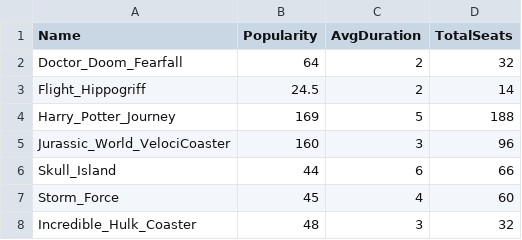
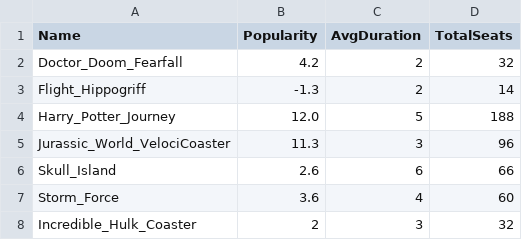
Before and after one commit to SimoneNicosanti/PMCSN_Project, a CSV file: config/AttractionsData_2.csv, drawn as a sheet.

```diff
--- a/config/AttractionsData_2.csv
+++ b/config/AttractionsData_2.csv
@@ -1,8 +1,8 @@
 Name,Popularity,AvgDuration,TotalSeats
-Doctor_Doom_Fearfall,64,2,32
-Flight_Hippogriff,24.5,2,14
-Harry_Potter_Journey,169,5,188
-Jurassic_World_VelociCoaster,160,3,96
-Skull_Island,44,6,66
-Storm_Force,45,4,60
-Incredible_Hulk_Coaster,48,3,32
+Doctor_Doom_Fearfall,4.2,2,32
+Flight_Hippogriff,-1.3,2,14
+Harry_Potter_Journey,12.0,5,188
+Jurassic_World_VelociCoaster,11.3,3,96
+Skull_Island,2.6,6,66
+Storm_Force,3.6,4,60
+Incredible_Hulk_Coaster,2,3,32
```
Also changed, not shown: 23 other files.
